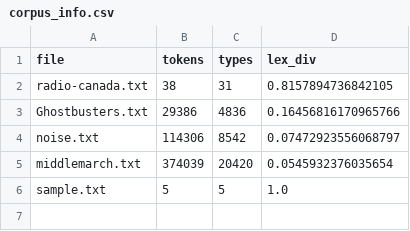
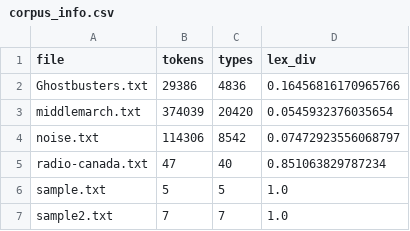
Before and after one commit to maitetaboada/python_text_analysis, a CSV file: data/corpus_info.csv, drawn as a sheet.

```diff
--- a/data/corpus_info.csv
+++ b/data/corpus_info.csv
@@ -1,6 +1,7 @@
 file,tokens,types,lex_div
-radio-canada.txt,38,31,0.8157894736842105
 Ghostbusters.txt,29386,4836,0.16456816170965766
+middlemarch.txt,374039,20420,0.0545932376035654
 noise.txt,114306,8542,0.07472923556068797
-middlemarch.txt,374039,20420,0.0545932376035654
+radio-canada.txt,47,40,0.851063829787234
 sample.txt,5,5,1.0
+sample2.txt,7,7,1.0
```
Also changed, not shown: 43 other files.
